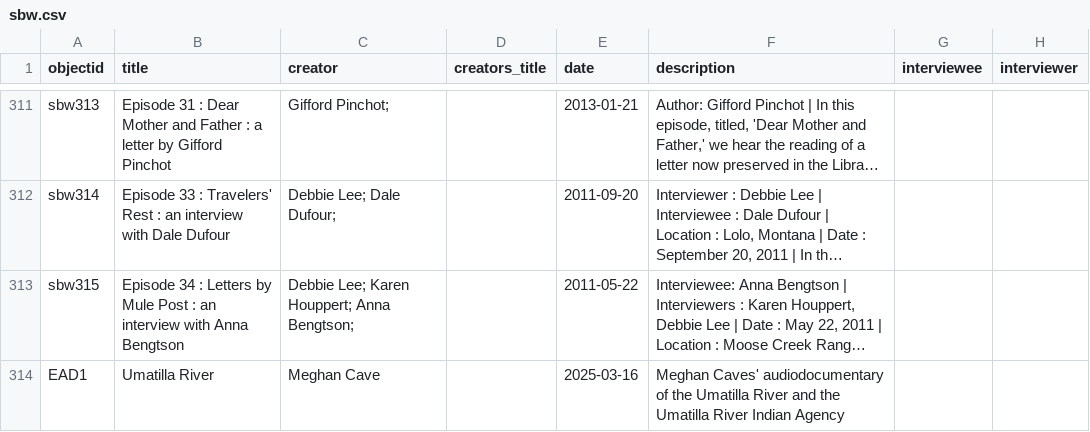
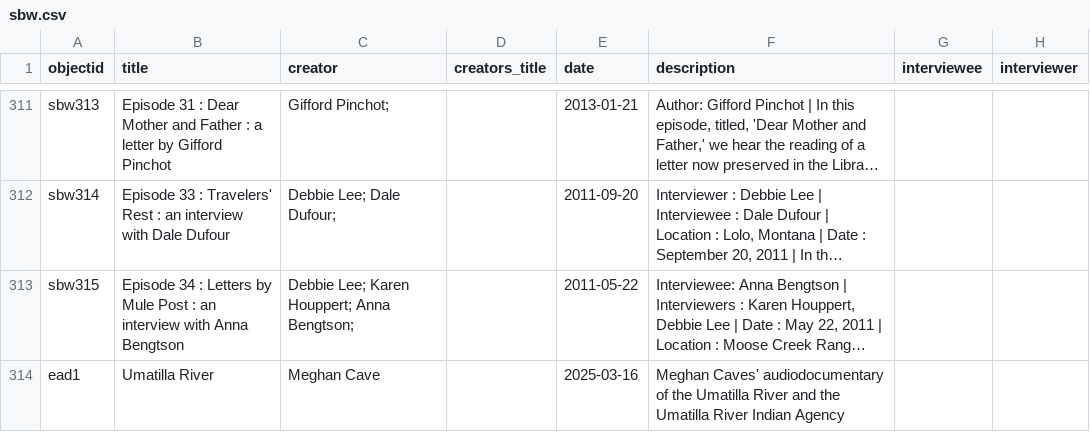
Before and after one commit to alyssajoyik/PlaceKnowing, a CSV file: _data/sbw.csv, drawn as a sheet; only a part is shown, gaps mark what is left out; long unchanged cells end in …; the diff names each change by its address in the sheet, - before the commit and + after, or states it on an @@ line.

Commit message:
corrected capitalization

```diff
--- a/_data/sbw.csv
+++ b/_data/sbw.csv
-A314 (objectid): EAD1
+A314 (objectid): ead1
```
